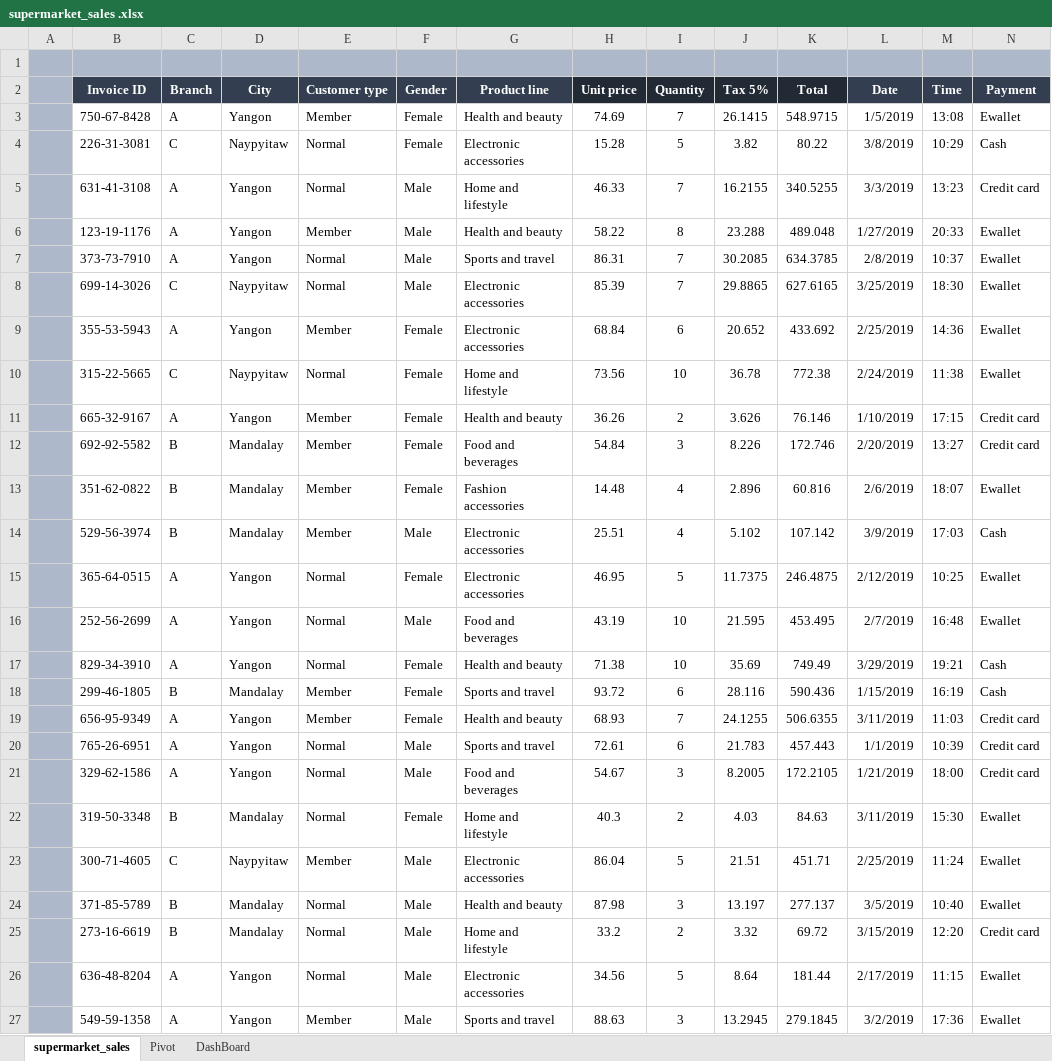
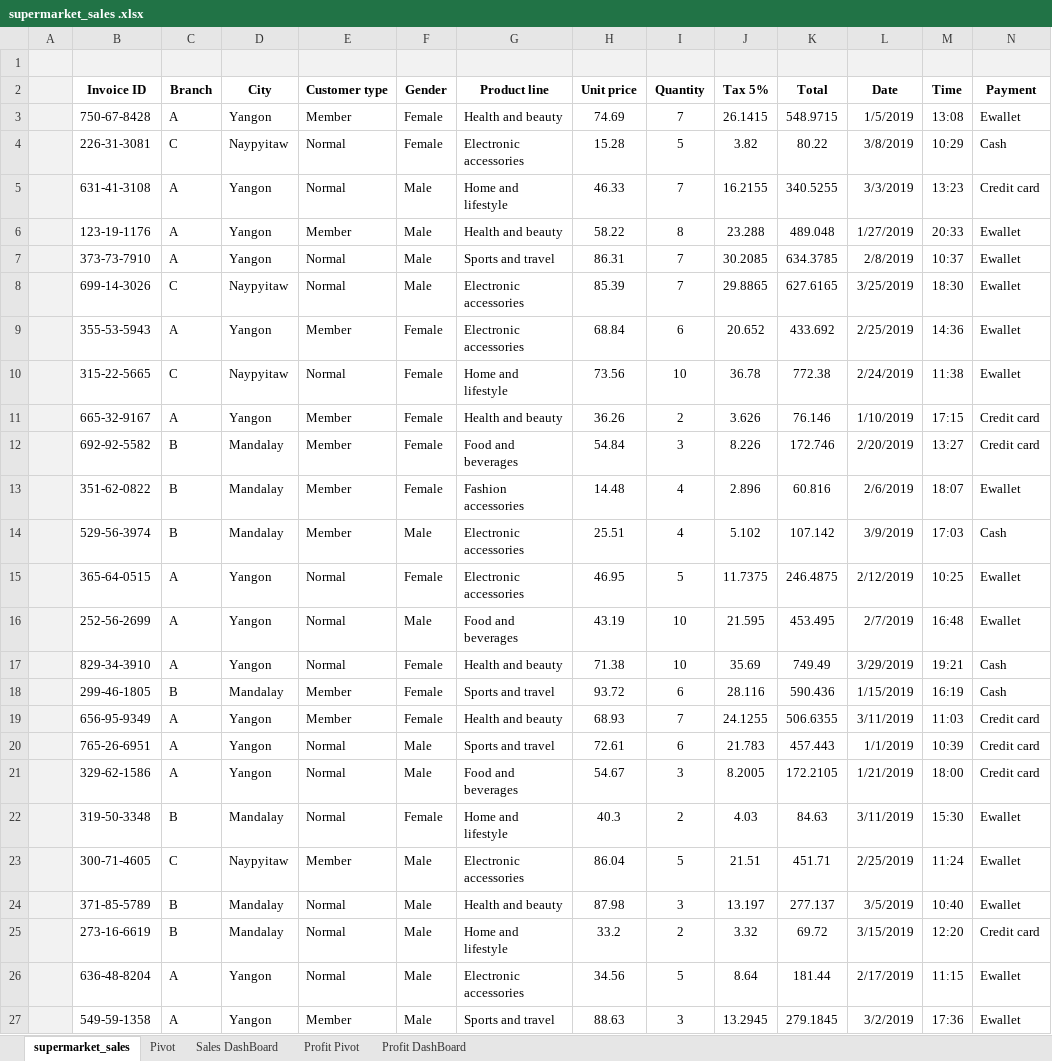
Before and after one commit to HadyyAyman/Supermarket-Sales, an Excel workbook: supermarket_sales .xlsx, sheet supermarket_sales, drawn as a sheet; only a part is shown; values as stored, in another font and other column widths than the file's, no borders; charts and pictures and table styles not drawn; the diff covers the shown part only; the diff names each change by its address in the sheet, - before the commit and + after, or states it on an @@ line.

Commit message:
Supermarket sales project

```diff
--- a/supermarket_sales .xlsx (sheet supermarket_sales)
+++ b/supermarket_sales .xlsx (sheet supermarket_sales)
-sheet tab: DashBoard
+sheet tab: Sales DashBoard
+sheet tab: Profit Pivot
+sheet tab: Profit DashBoard
-A1:N1 fill: #ADB9CA
+A1:N1 fill: #F2F2F2
-A2:A27 fill: #ADB9CA
+A2:A27 fill: #F2F2F2
-B2:G2 fill: #333F50
+B2:G2 fill: none
-B2:N2 text colour: #FFFFFF
+B2:N2 text colour: black
-H2:K2 fill: #222A35
+H2:K2 fill: none
-L2:N2 fill: #333F50
+L2:N2 fill: none
```
Also changed, not shown: cell formats elsewhere in this sheet, charts or pictures, 1 other file.
